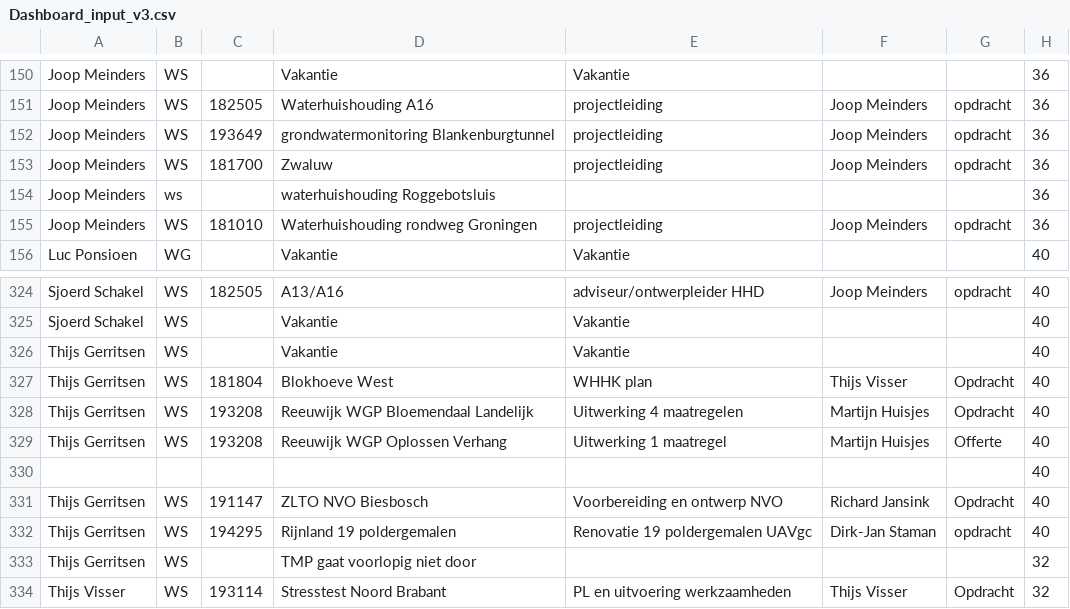
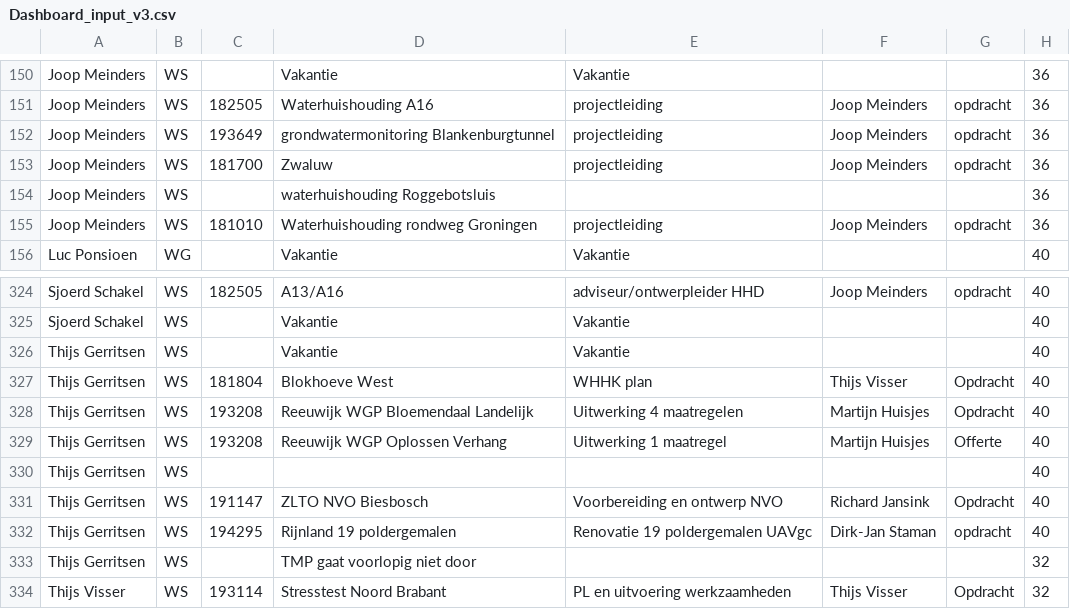
Before and after one commit to cbouman/Dashapp, a CSV file: Dashboard_input_v3.csv, drawn as a sheet; only a part is shown, gaps mark what is left out; the diff names each change by its address in the sheet, - before the commit and + after, or states it on an @@ line.

Commit message:
Add files via upload

```diff
--- a/Dashboard_input_v3.csv
+++ b/Dashboard_input_v3.csv
-B154: ws
+B154: WS
-A330: (empty)
+A330: Thijs Gerritsen
-B330: (empty)
+B330: WS
```
